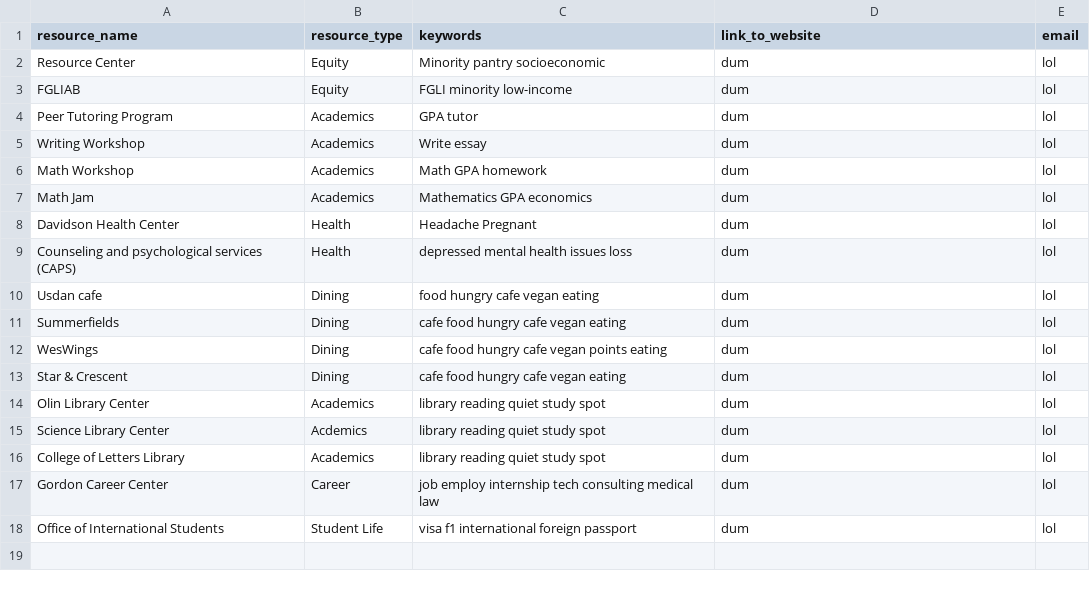
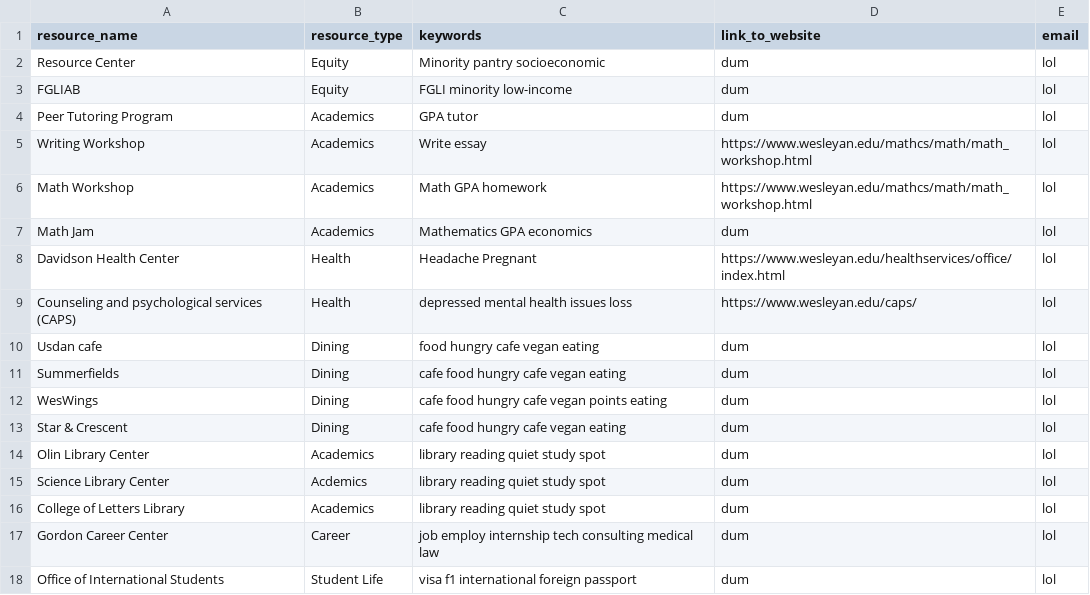
Before and after one commit to Romani20/resource-generator, a CSV file: resource.csv, drawn as a sheet.

Commit message:
Added more..

```diff
--- a/resource.csv
+++ b/resource.csv
@@ -4,7 +4,7 @@ FGLIAB,Equity,FGLI minority low-income, dum, lol
 Peer Tutoring Program,Academics,GPA tutor, dum, lol
-Writing Workshop,Academics,Write essay, dum, lol
-Math Workshop,Academics,Math GPA homework, dum, lol
+Writing Workshop,Academics,Write essay, https://www.wesleyan.edu/mathcs/math/math_workshop.html, lol
+Math Workshop,Academics,Math GPA homework, https://www.wesleyan.edu/mathcs/math/math_workshop.html, lol
 Math Jam,Academics,Mathematics GPA economics, dum, lol
-Davidson Health Center,Health,Headache Pregnant, dum, lol
-Counseling and psychological services (CAPS), Health,depressed mental health issues loss, dum, lol
+Davidson Health Center,Health,Headache Pregnant, https://www.wesleyan.edu/healthservices/office/index.html, lol
+Counseling and psychological services (CAPS), Health,depressed mental health issues loss, https://www.wesleyan.edu/caps/, lol
 Usdan cafe, Dining,food hungry cafe vegan eating, dum, lol
```
